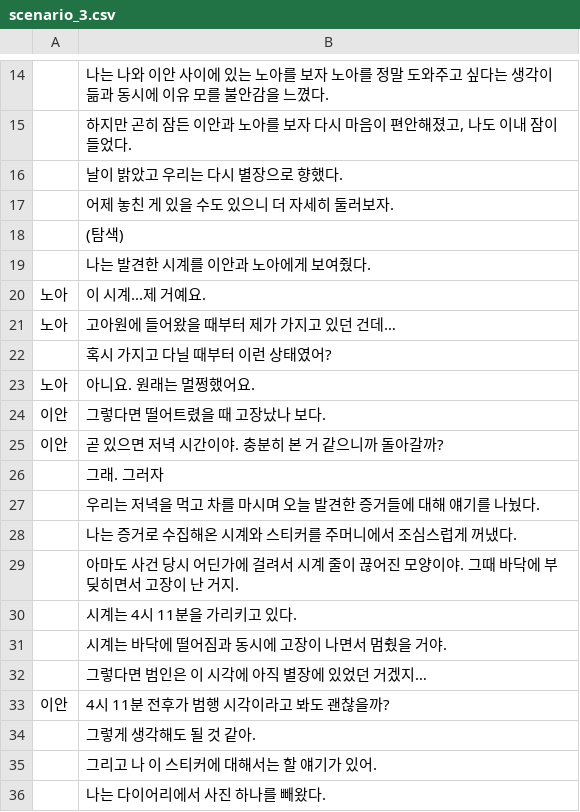
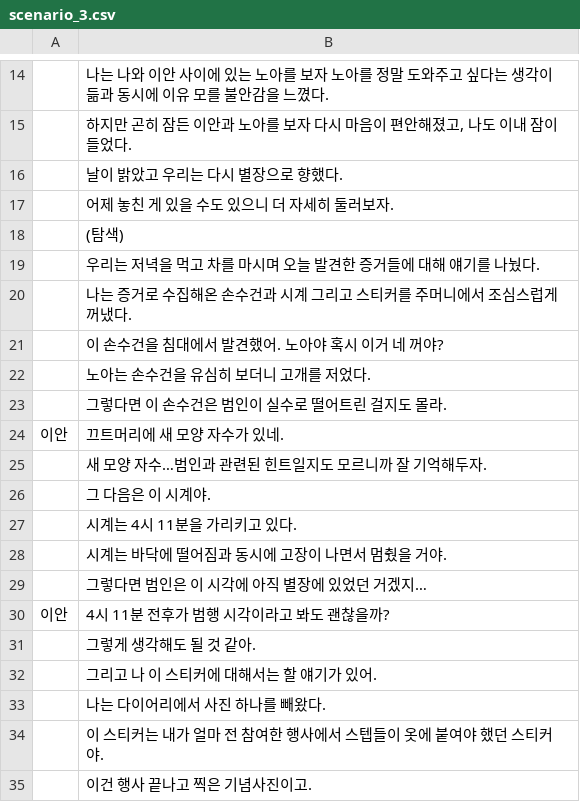
Before and after one commit to kjh99660/writer_project, a CSV file: writer_project_unity/Assets/Resources/scenario_3.csv, drawn as a sheet; only a part is shown, gaps mark what is left out; the shorter side is filled out with more unchanged rows.

```diff
--- a/writer_project_unity/Assets/Resources/scenario_3.csv
+++ b/writer_project_unity/Assets/Resources/scenario_3.csv
@@ -18,13 +18,10 @@
   ,(탐색)
-  ,나는 발견한 시계를 이안과 노아에게 보여줬다.
-노아,이 시계...제 거예요.
-노아,고아원에 들어왔을 때부터 제가 가지고 있던 건데…
-  ,혹시 가지고 다닐 때부터 이런 상태였어?
-노아,아니요. 원래는 멀쩡했어요.
-이안,그렇다면 떨어트렸을 때 고장났나 보다.
-  이안,곧 있으면 저녁 시간이야. 충분히 본 거 같으니까 돌아갈까?
-  ,그래. 그러자
   ,우리는 저녁을 먹고 차를 마시며 오늘 발견한 증거들에 대해 얘기를 나눴다.
-  ,나는 증거로 수집해온 시계와 스티커를 주머니에서 조심스럽게 꺼냈다.
-  ,아마도 사건 당시 어딘가에 걸려서 시계 줄이 끊어진 모양이야. 그때 바닥에 부딪히면서 고장이 난 거지.
+  ,나는 증거로 수집해온 손수건과 시계 그리고 스티커를 주머니에서 조심스럽게 꺼냈다.
+  ,이 손수건을 침대에서 발견했어. 노아야 혹시 이거 네 꺼야?
+  ,노아는 손수건을 유심히 보더니 고개를 저었다.
+  ,그렇다면 이 손수건은 범인이 실수로 떨어트린 걸지도 몰라.
+이안,끄트머리에 새 모양 자수가 있네.
+  ,새 모양 자수…범인과 관련된 힌트일지도 모르니까 잘 기억해두자.
+  ,그 다음은 이 시계야.
   ,시계는 4시 11분을 가리키고 있다.
```
Also changed, not shown: writer_project_unity/Assets/Resources/search_3.csv, 17 other files.
